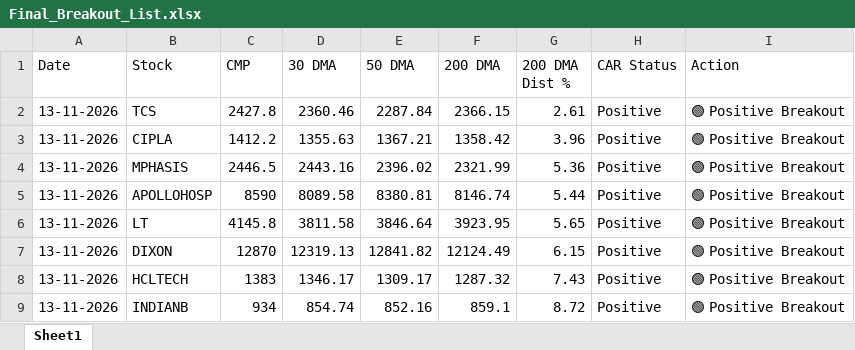
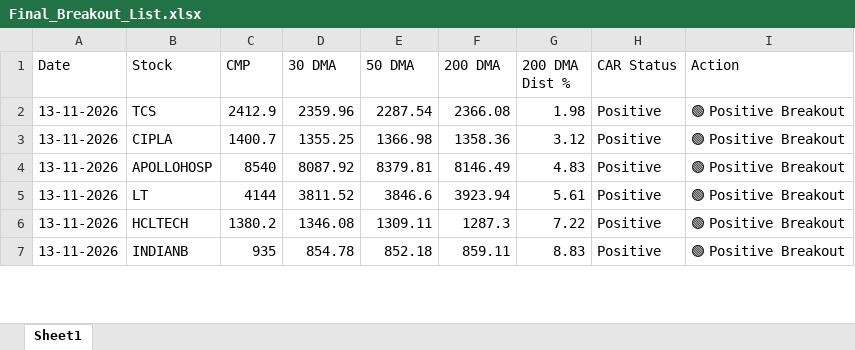
Before and after one commit to chiragkuk24/Final-Stocks, an Excel workbook: Final_Breakout_List.xlsx, sheet Sheet1, drawn as a sheet; only a part is shown; values as stored, in another font and other column widths than the file's, no borders; removed rows and columns are numbered as before the commit, all else as after; the diff covers the shown part only; the diff names each change by its address in the sheet, - before the commit and + after, or states it on an @@ line.

```diff
--- a/Final_Breakout_List.xlsx (sheet Sheet1)
+++ b/Final_Breakout_List.xlsx (sheet Sheet1)
-C2 (CMP): 2427.8
+C2 (CMP): 2412.9
-D2 (30 DMA): 2360.46
+D2 (30 DMA): 2359.96
-E2 (50 DMA): 2287.84
+E2 (50 DMA): 2287.54
-F2 (200 DMA): 2366.15
+F2 (200 DMA): 2366.08
-G2 (200 DMA Dist %): 2.61
+G2 (200 DMA Dist %): 1.98
-C3 (CMP): 1412.2
+C3 (CMP): 1400.7
-D3 (30 DMA): 1355.63
+D3 (30 DMA): 1355.25
-E3 (50 DMA): 1367.21
+E3 (50 DMA): 1366.98
-F3 (200 DMA): 1358.42
+F3 (200 DMA): 1358.36
-G3 (200 DMA Dist %): 3.96
+G3 (200 DMA Dist %): 3.12
-row 4: 13-11-2026 | MPHASIS | 2446.5 | 2443.16 | 2396.02 | 2321.99 | 5.36 | Positive | 🟢 Positive Breakout
-C4 (CMP): 8590
+C4 (CMP): 8540
-D4 (30 DMA): 8089.58
+D4 (30 DMA): 8087.92
-E4 (50 DMA): 8380.81
+E4 (50 DMA): 8379.81
-F4 (200 DMA): 8146.74
+F4 (200 DMA): 8146.49
-G4 (200 DMA Dist %): 5.44
+G4 (200 DMA Dist %): 4.83
-C5 (CMP): 4145.8
+C5 (CMP): 4144
-D5 (30 DMA): 3811.58
+D5 (30 DMA): 3811.52
-E5 (50 DMA): 3846.64
+E5 (50 DMA): 3846.6
-F5 (200 DMA): 3923.95
+F5 (200 DMA): 3923.94
-G5 (200 DMA Dist %): 5.65
+G5 (200 DMA Dist %): 5.61
-row 7: 13-11-2026 | DIXON | 12870 | 12319.13 | 12841.82 | 12124.49 | 6.15 | Positive | 🟢 Positive Breakout
-C6 (CMP): 1383
+C6 (CMP): 1380.2
-D6 (30 DMA): 1346.17
+D6 (30 DMA): 1346.08
-E6 (50 DMA): 1309.17
+E6 (50 DMA): 1309.11
-F6 (200 DMA): 1287.32
+F6 (200 DMA): 1287.3
-G6 (200 DMA Dist %): 7.43
+G6 (200 DMA Dist %): 7.22
-C7 (CMP): 934
+C7 (CMP): 935
-D7 (30 DMA): 854.74
+D7 (30 DMA): 854.78
-E7 (50 DMA): 852.16
+E7 (50 DMA): 852.18
-F7 (200 DMA): 859.1
+F7 (200 DMA): 859.11
-G7 (200 DMA Dist %): 8.72
+G7 (200 DMA Dist %): 8.83
```
Also changed, not shown: 2 added rows, 2 removed rows and 30 edited cells elsewhere in this sheet, Breakout_ML_Quant_Predictions.xlsx, 2 other files.
